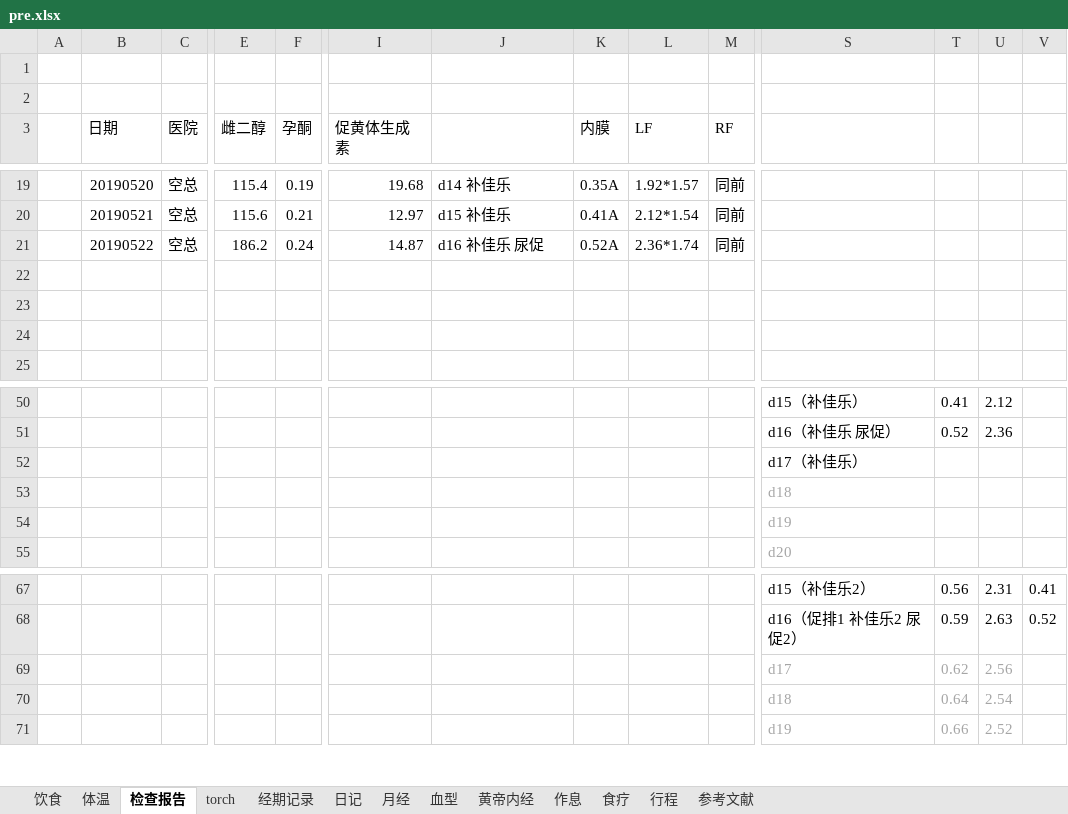
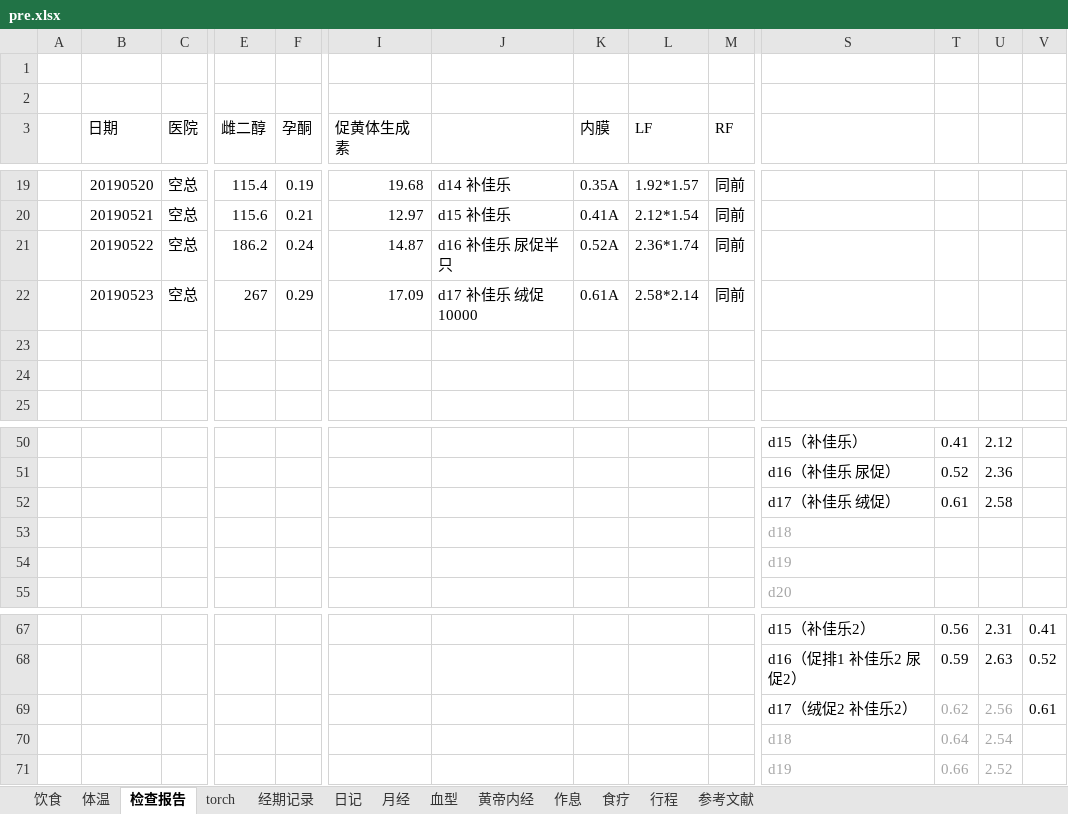
Before and after one commit to ivytry/blog, an Excel workbook: pre.xlsx, sheet 检查报告, drawn as a sheet; only a part is shown, gaps mark what is left out; values as stored, in another font and other column widths than the file's, no borders; charts and pictures and conditional formats not drawn; removed rows and columns are numbered as before the commit, all else as after; rows hold the shown columns only; the diff names each change by its address in the sheet, - before the commit and + after, or states it on an @@ line.

Commit message:
5.23
Signed-off-by: Ivy <526560484@qq.com>

```diff
--- a/pre.xlsx (sheet 检查报告)
+++ b/pre.xlsx (sheet 检查报告)
-J21: d16 补佳乐 尿促
+J21: d16 补佳乐 尿促半只
-row 22: (empty)
+row 22:  | 20190523 | 空总 | 267 | 0.29 | 17.09 | d17 补佳乐 绒促10000 | 0.61A | 2.58*2.14 | 同前
-row 52:  |  |  |  |  |  |  |  |  |  | d17（补佳乐）
+row 52:  |  |  |  |  |  |  |  |  |  | d17（补佳乐 绒促） | 0.61 | 2.58
-row 69:  |  |  |  |  |  |  |  |  |  | d17 | 0.62 | 2.56
+row 69:  |  |  |  |  |  |  |  |  |  | d17（绒促2 补佳乐2） | 0.62 | 2.56 | 0.61
```
Also changed, not shown: sheet 体温, charts or pictures.
